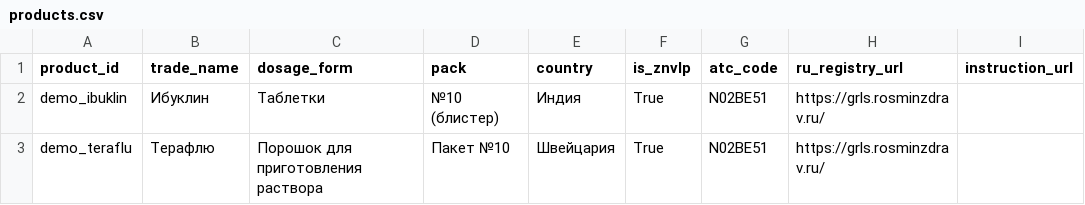
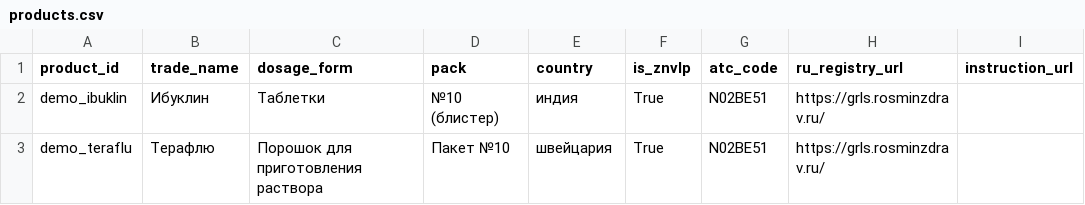
Before and after one commit to NikSht/help-drugix, a CSV file: data/products.csv, drawn as a sheet.

```diff
--- a/data/products.csv
+++ b/data/products.csv
@@ -1,3 +1,3 @@
 product_id,trade_name,dosage_form,pack,country,is_znvlp,atc_code,ru_registry_url,instruction_url
-demo_ibuklin,Ибуклин,Таблетки,№10 (блистер),Индия,True,N02BE51,https://grls.rosminzdrav.ru/,
-demo_teraflu,Терафлю,Порошок для приготовления раствора,Пакет №10,Швейцария,True,N02BE51,https://grls.rosminzdrav.ru/,
+demo_ibuklin,Ибуклин,Таблетки,№10 (блистер),индия,True,N02BE51,https://grls.rosminzdrav.ru/,
+demo_teraflu,Терафлю,Порошок для приготовления раствора,Пакет №10,швейцария,True,N02BE51,https://grls.rosminzdrav.ru/,
```
Also changed, not shown: 1 other file.
